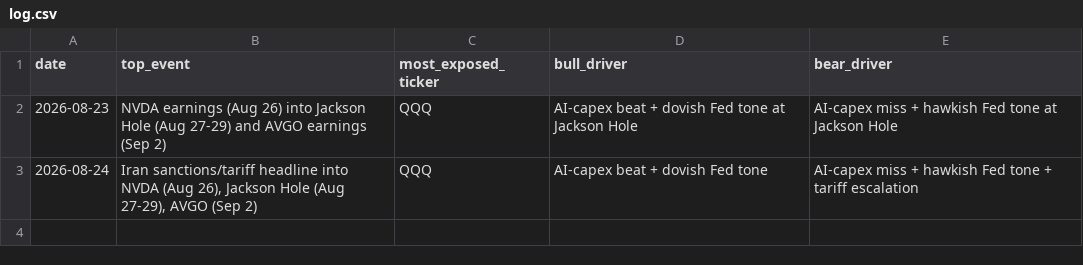
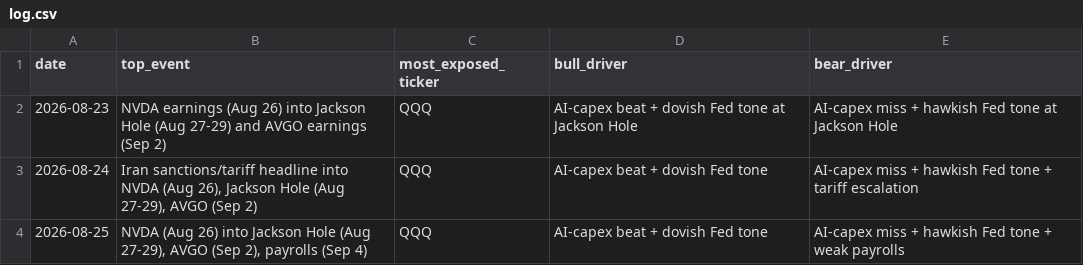
Before and after one commit to praxacharya/Kash_with_Codex_2026, a CSV file: market-tracker/outputs/log.csv, drawn as a sheet.

```diff
--- a/market-tracker/outputs/log.csv
+++ b/market-tracker/outputs/log.csv
@@ -3 +3,2 @@ date,top_event,most_exposed_ticker,bull_driver,bear_driver
 2026-08-24,"Iran sanctions/tariff headline into NVDA (Aug 26), Jackson Hole (Aug 27-29), AVGO (Sep 2)",QQQ,"AI-capex beat + dovish Fed tone","AI-capex miss + hawkish Fed tone + tariff escalation"
+2026-08-25,"NVDA (Aug 26) into Jackson Hole (Aug 27-29), AVGO (Sep 2), payrolls (Sep 4)",QQQ,"AI-capex beat + dovish Fed tone","AI-capex miss + hawkish Fed tone + weak payrolls"
```
Also changed, not shown: 1 other file.
